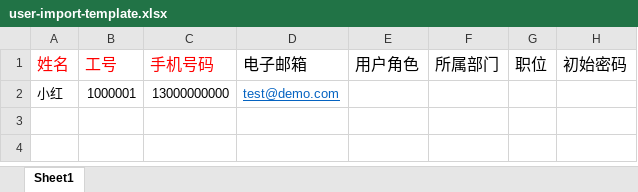
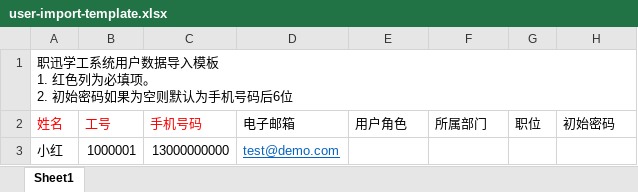
Before and after one commit to jobsys/land-boilerplate, an Excel workbook: public/templates/user-import-template.xlsx, sheet Sheet1, drawn as a sheet; values as stored, in another font and other column widths than the file's, no borders; addresses are those after the commit; ↵ is a line break in a cell; the diff names each change by its address in the sheet, - before the commit and + after, or states it on an @@ line.

```diff
--- a/public/templates/user-import-template.xlsx (sheet Sheet1)
+++ b/public/templates/user-import-template.xlsx (sheet Sheet1)
+row 1: 职迅学工系统用户数据导入模板 ↵ 1. 红色列为必填项。 ↵ 2. 初始密码如果为空则默认为手机号码后6位
@@ A2:H2 text size: smaller @@
```
Also changed, not shown: 53 other files.
